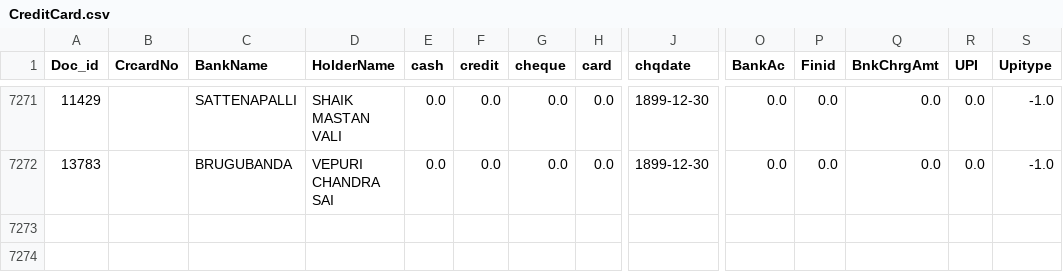
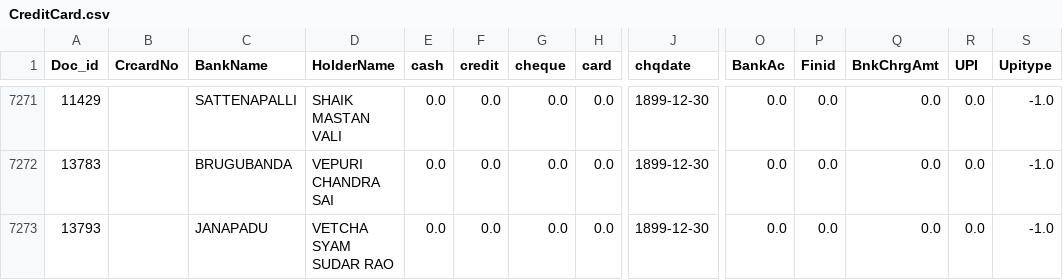
Before and after one commit to krishnasai-narayana/3goils, a CSV file: data/CreditCard.csv, drawn as a sheet; only a part is shown, gaps mark what is left out; rows hold the shown columns only; the diff names each change by its address in the sheet, - before the commit and + after, or states it on an @@ line.

```diff
--- a/data/CreditCard.csv
+++ b/data/CreditCard.csv
+row 7273: 13793 |  | JANAPADU | VETCHA SYAM SUDAR RAO | 0.0 | 0.0 | 0.0 | 0.0 | 1899-12-30 | 0.0 | 0.0 | 0.0 | 0.0 | -1.0
```
Also changed, not shown: data/Doc_MaxId.csv, data/NAME_TRAN.csv, 7 other files.
